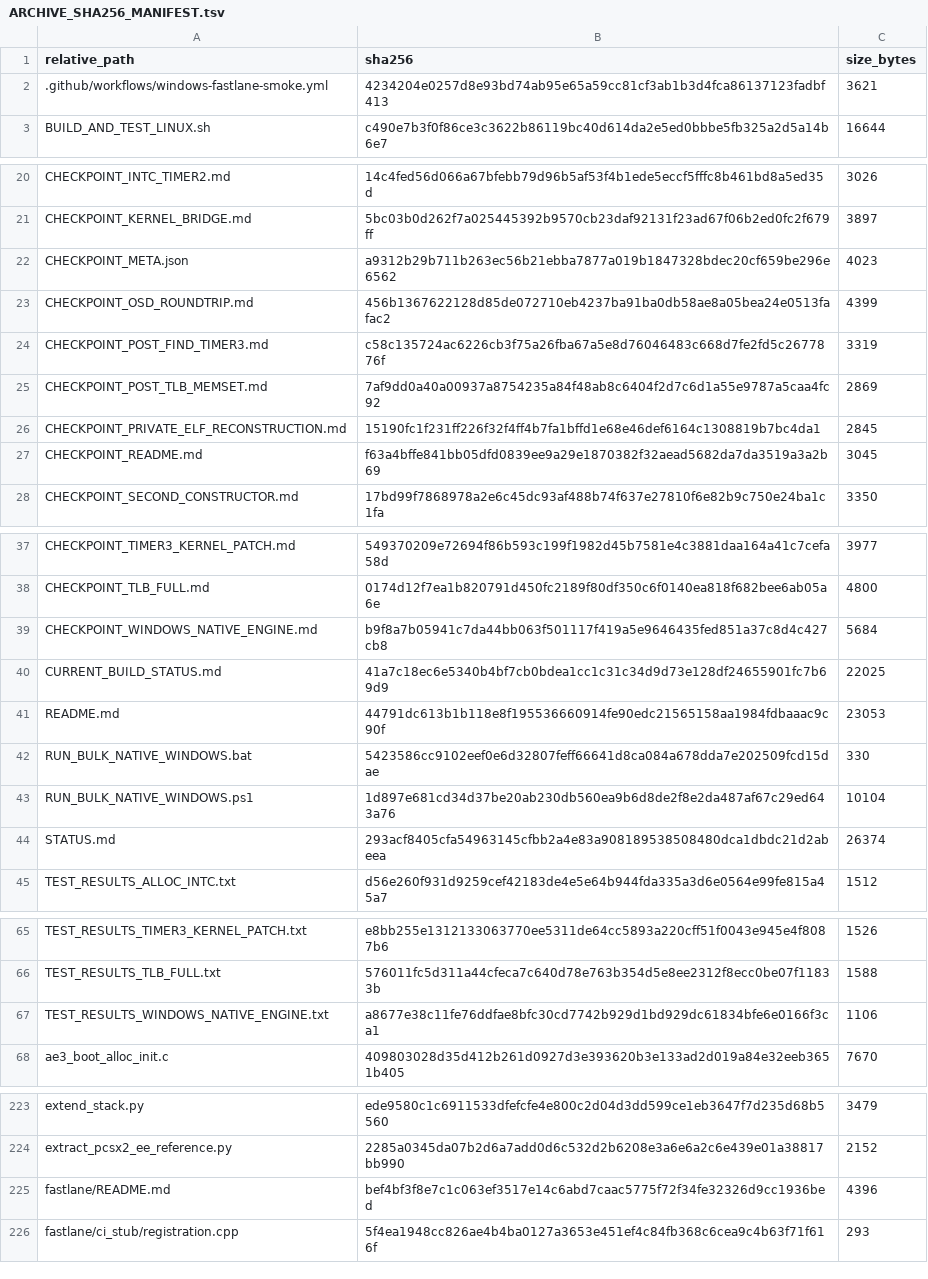
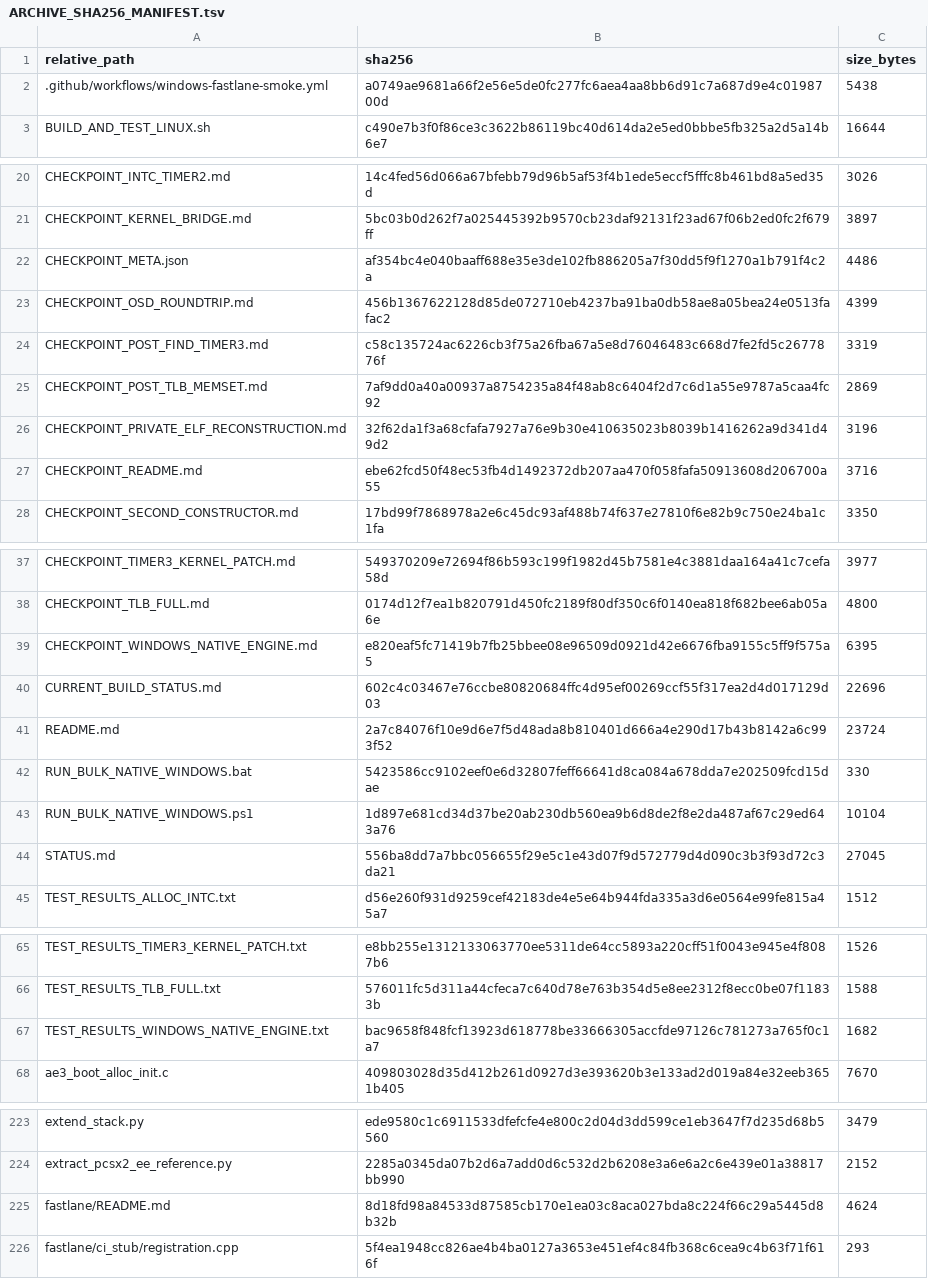
Before and after one commit to Ukkitan0/Getchu-3-PC, a TSV file: ARCHIVE_SHA256_MANIFEST.tsv, drawn as a sheet; only a part is shown, gaps mark what is left out.

```diff
--- a/ARCHIVE_SHA256_MANIFEST.tsv
+++ b/ARCHIVE_SHA256_MANIFEST.tsv
@@ -1,3 +1,3 @@
 relative_path	sha256	size_bytes
-.github/workflows/windows-fastlane-smoke.yml	4234204e0257d8e93bd74ab95e65a59cc81cf3ab1b3d4fca86137123fadbf413	3621
+.github/workflows/windows-fastlane-smoke.yml	a0749ae9681a66f2e56e5de0fc277fc6aea4aa8bb6d91c7a687d9e4c0198700d	5438
 BUILD_AND_TEST_LINUX.sh	c490e7b3f0f86ce3c3622b86119bc40d614da2e5ed0bbbe5fb325a2d5a14b6e7	16644
@@ -21,3 +21,3 @@ CHECKPOINT_INTC_TIMER2.md	14c4fed56d066a67bfebb79d96b5af53f4b1ede5eccf5fffc8b461
 CHECKPOINT_KERNEL_BRIDGE.md	5bc03b0d262f7a025445392b9570cb23daf92131f23ad67f06b2ed0fc2f679ff	3897
-CHECKPOINT_META.json	a9312b29b711b263ec56b21ebba7877a019b1847328bdec20cf659be296e6562	4023
+CHECKPOINT_META.json	af354bc4e040baaff688e35e3de102fb886205a7f30dd5f9f1270a1b791f4c2a	4486
 CHECKPOINT_OSD_ROUNDTRIP.md	456b1367622128d85de072710eb4237ba91ba0db58ae8a05bea24e0513fafac2	4399
@@ -25,4 +25,4 @@ CHECKPOINT_POST_FIND_TIMER3.md	c58c135724ac6226cb3f75a26fba67a5e8d76046483c668d7
 CHECKPOINT_POST_TLB_MEMSET.md	7af9dd0a40a00937a8754235a84f48ab8c6404f2d7c6d1a55e9787a5caa4fc92	2869
-CHECKPOINT_PRIVATE_ELF_RECONSTRUCTION.md	15190fc1f231ff226f32f4ff4b7fa1bffd1e68e46def6164c1308819b7bc4da1	2845
-CHECKPOINT_README.md	f63a4bffe841bb05dfd0839ee9a29e1870382f32aead5682da7da3519a3a2b69	3045
+CHECKPOINT_PRIVATE_ELF_RECONSTRUCTION.md	32f62da1f3a68cfafa7927a76e9b30e410635023b8039b1416262a9d341d49d2	3196
+CHECKPOINT_README.md	ebe62fcd50f48ec53fb4d1492372db207aa470f058fafa50913608d206700a55	3716
 CHECKPOINT_SECOND_CONSTRUCTOR.md	17bd99f7868978a2e6c45dc93af488b74f637e27810f6e82b9c750e24ba1c1fa	3350
@@ -38,8 +38,8 @@ CHECKPOINT_TIMER3_KERNEL_PATCH.md	549370209e72694f86b593c199f1982d45b7581e4c3881
 CHECKPOINT_TLB_FULL.md	0174d12f7ea1b820791d450fc2189f80df350c6f0140ea818f682bee6ab05a6e	4800
-CHECKPOINT_WINDOWS_NATIVE_ENGINE.md	b9f8a7b05941c7da44bb063f501117f419a5e9646435fed851a37c8d4c427cb8	5684
-CURRENT_BUILD_STATUS.md	41a7c18ec6e5340b4bf7cb0bdea1cc1c31c34d9d73e128df24655901fc7b69d9	22025
-README.md	44791dc613b1b118e8f195536660914fe90edc21565158aa1984fdbaaac9c90f	23053
+CHECKPOINT_WINDOWS_NATIVE_ENGINE.md	e820eaf5fc71419b7fb25bbee08e96509d0921d42e6676fba9155c5ff9f575a5	6395
+CURRENT_BUILD_STATUS.md	602c4c03467e76ccbe80820684ffc4d95ef00269ccf55f317ea2d4d017129d03	22696
+README.md	2a7c84076f10e9d6e7f5d48ada8b810401d666a4e290d17b43b8142a6c993f52	23724
 RUN_BULK_NATIVE_WINDOWS.bat	5423586cc9102eef0e6d32807feff66641d8ca084a678dda7e202509fcd15dae	330
 RUN_BULK_NATIVE_WINDOWS.ps1	1d897e681cd34d37be20ab230db560ea9b6d8de2f8e2da487af67c29ed643a76	10104
-STATUS.md	293acf8405cfa54963145cfbb2a4e83a908189538508480dca1dbdc21d2abeea	26374
+STATUS.md	556ba8dd7a7bbc056655f29e5c1e43d07f9d572779d4d090c3b3f93d72c3da21	27045
 TEST_RESULTS_ALLOC_INTC.txt	d56e260f931d9259cef42183de4e5e64b944fda335a3d6e0564e99fe815a45a7	1512
@@ -66,3 +66,3 @@ TEST_RESULTS_TIMER3_KERNEL_PATCH.txt	e8bb255e1312133063770ee5311de64cc5893a220cf
 TEST_RESULTS_TLB_FULL.txt	576011fc5d311a44cfeca7c640d78e763b354d5e8ee2312f8ecc0be07f11833b	1588
-TEST_RESULTS_WINDOWS_NATIVE_ENGINE.txt	a8677e38c11fe76ddfae8bfc30cd7742b929d1bd929dc61834bfe6e0166f3ca1	1106
+TEST_RESULTS_WINDOWS_NATIVE_ENGINE.txt	bac9658f848fcf13923d618778be33666305accfde97126c781273a765f0c1a7	1682
 ae3_boot_alloc_init.c	409803028d35d412b261d0927d3e393620b3e133ad2d019a84e32eeb3651b405	7670
@@ -224,3 +224,3 @@ extend_stack.py	ede9580c1c6911533dfefcfe4e800c2d04d3dd599ce1eb3647f7d235d68b5560
 extract_pcsx2_ee_reference.py	2285a0345da07b2d6a7add0d6c532d2b6208e3a6e6a2c6e439e01a38817bb990	2152
-fastlane/README.md	bef4bf3f8e7c1c063ef3517e14c6abd7caac5775f72f34fe32326d9cc1936bed	4396
+fastlane/README.md	8d18fd98a84533d87585cb170e1ea03c8aca027bda8c224f66c29a5445d8b32b	4624
 fastlane/ci_stub/registration.cpp	5f4ea1948cc826ae4b4ba0127a3653e451ef4c84fb368c6cea9c4b63f71f616f	293
```
Also changed, not shown: 9 other files.
